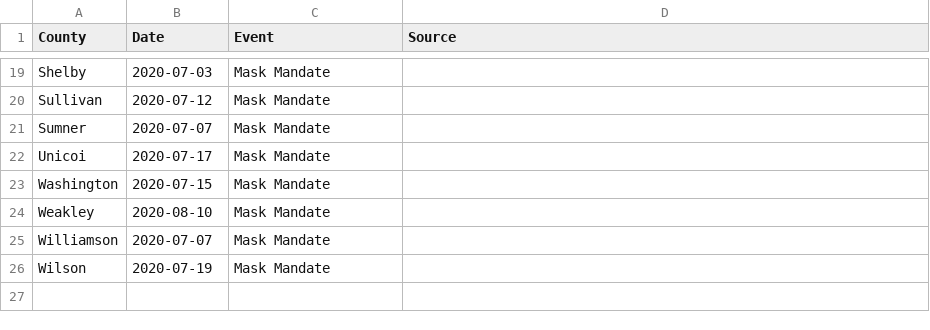
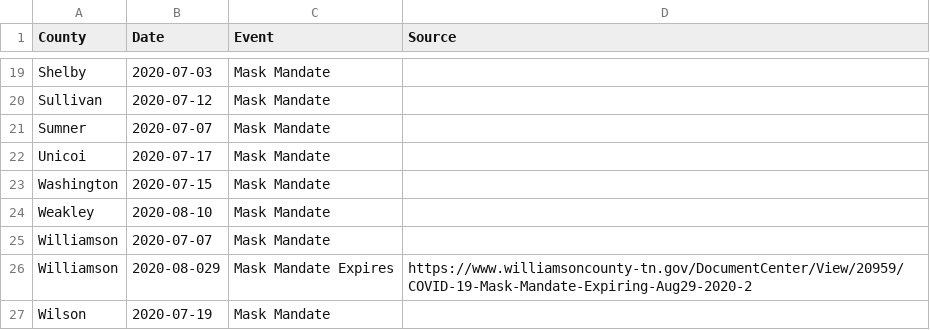
Before and after one commit to VecGS/tn-covid19-data, a CSV file: events.csv, drawn as a sheet; only a part is shown, gaps mark what is left out.

Commit message:
Update events.csv
Williamson county mask mandate expiry.

```diff
--- a/events.csv
+++ b/events.csv
@@ -25,2 +25,3 @@ Weakley,2020-08-10,Mask Mandate,
 Williamson,2020-07-07,Mask Mandate,
+Williamson,2020-08-029,Mask Mandate Expires,https://www.williamsoncounty-tn.gov/DocumentCenter/View/20959/COVID-19-Mask-Mandate-Expiring-Aug29-2020-2
 Wilson,2020-07-19,Mask Mandate,
```
